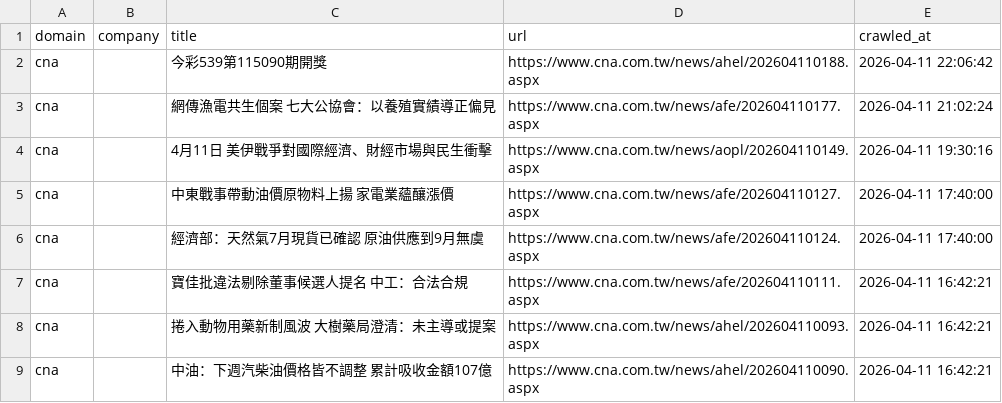
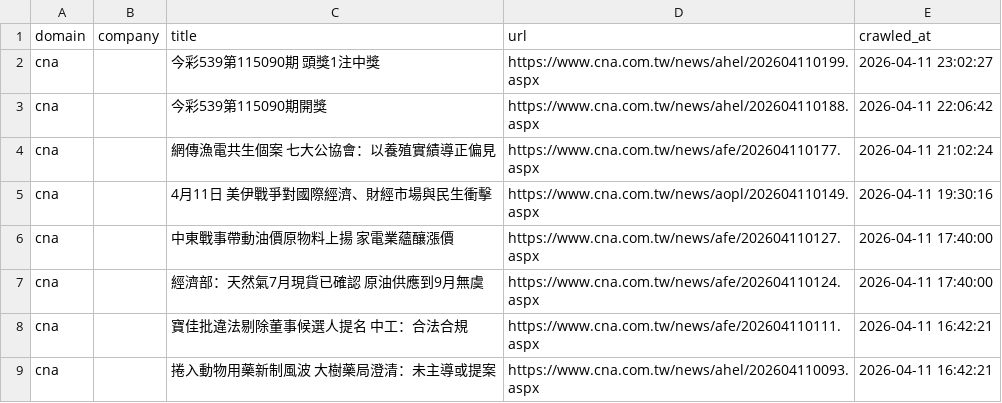
Before and after one commit to levelupup/news_crawler, a CSV file: data/cna.csv, drawn as a sheet; only a part is shown; the shorter side is filled out with more unchanged rows.

```diff
--- a/data/cna.csv
+++ b/data/cna.csv
@@ -1,2 +1,3 @@
 domain,company,title,url,crawled_at
+cna,,今彩539第115090期　頭獎1注中獎,https://www.cna.com.tw/news/ahel/202604110199.aspx,2026-04-11 23:02:27
 cna,,今彩539第115090期開獎,https://www.cna.com.tw/news/ahel/202604110188.aspx,2026-04-11 22:06:42
```
Also changed, not shown: data/cw.csv, data/einnews.csv, 6 other files.
